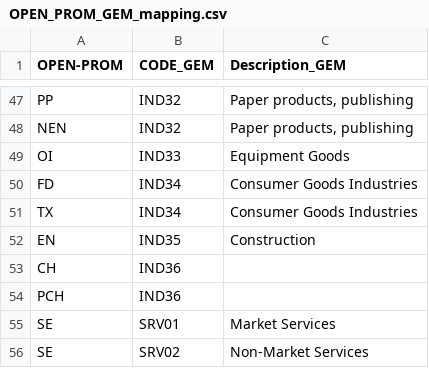
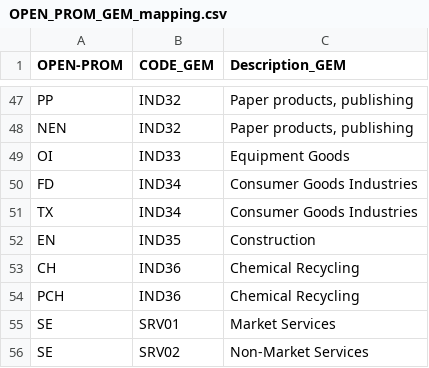
Before and after one commit to e3modelling/mrprom, a CSV file: inst/extdata/sectoral/OPEN_PROM_GEM_mapping.csv, drawn as a sheet; only a part is shown, gaps mark what is left out.

```diff
--- a/inst/extdata/sectoral/OPEN_PROM_GEM_mapping.csv
+++ b/inst/extdata/sectoral/OPEN_PROM_GEM_mapping.csv
@@ -52,4 +52,4 @@ TX,IND34,Consumer Goods Industries
 EN,IND35,Construction
-CH,IND36,
-PCH,IND36,
+CH,IND36,Chemical Recycling
+PCH,IND36,Chemical Recycling
 SE,SRV01,Market Services
```
Also changed, not shown: 1 other file.
